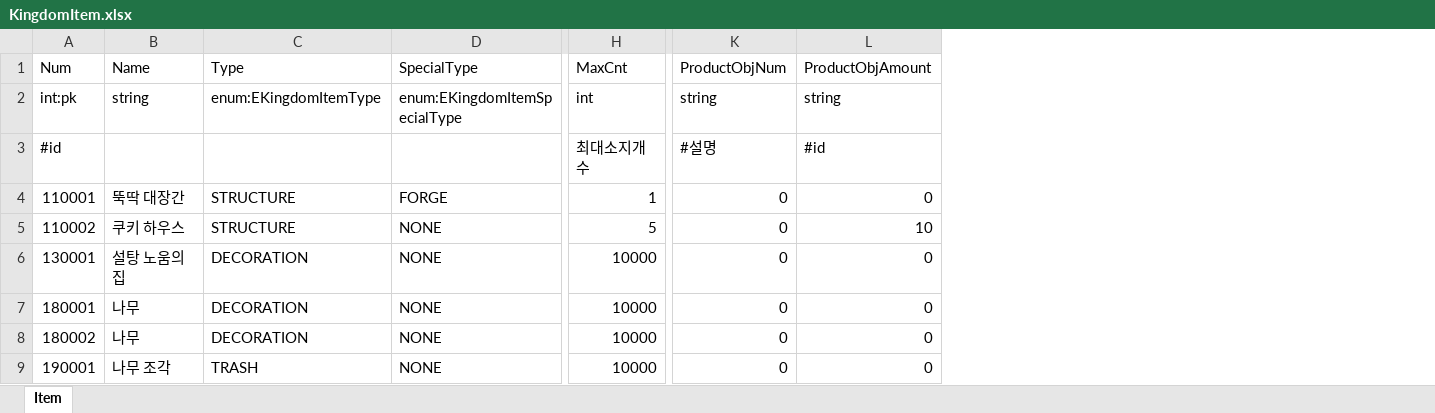
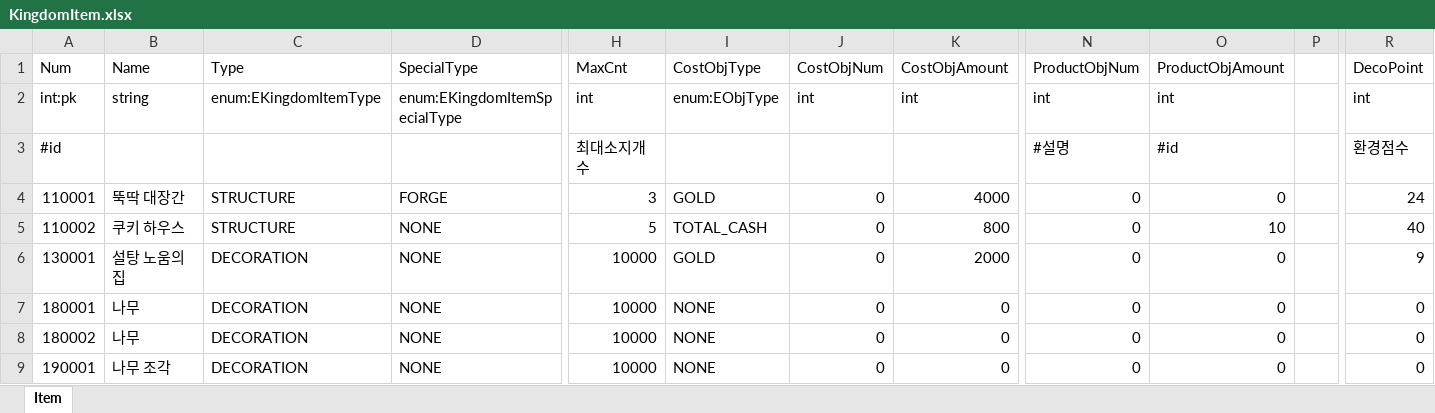
Before and after one commit to Kimseogyoung/AspNetGameServerStudy, an Excel workbook: Data/Excel/Proto/KingdomItem.xlsx, sheet Item, drawn as a sheet; only a part is shown, gaps mark what is left out; values as stored, in another font and other column widths than the file's, no borders; addresses are those after the commit; the diff names each change by its address in the sheet, - before the commit and + after, or states it on an @@ line.

Commit message:
Kingdom관련 설계 내용 변경

```diff
--- a/Data/Excel/Proto/KingdomItem.xlsx (sheet Item)
+++ b/Data/Excel/Proto/KingdomItem.xlsx (sheet Item)
+column I (CostObjType), rows 2-9: enum:EObjType |  | GOLD | TOTAL_CASH | GOLD | NONE | NONE | NONE
+column J (CostObjNum), rows 2-9: int |  | 0 | 0 | 0 | 0 | 0 | 0
+column K (CostObjAmount), rows 2-9: int |  | 4000 | 800 | 2000 | 0 | 0 | 0
+column P, empty
+column R (DecoPoint), rows 2-9: int | 환경점수 | 24 | 40 | 9 | 0 | 0 | 0
-N2 (ProductObjNum): string
+N2 (ProductObjNum): int
-O2 (ProductObjAmount): string
+O2 (ProductObjAmount): int
-H4 (MaxCnt): 1
+H4 (MaxCnt): 3
-C9 (Type): TRASH
+C9 (Type): DECORATION
```
Also changed, not shown: 4 other files.
